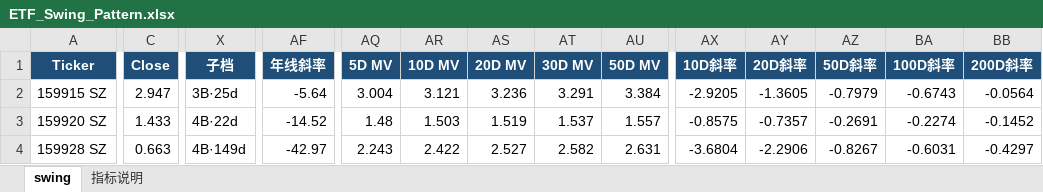
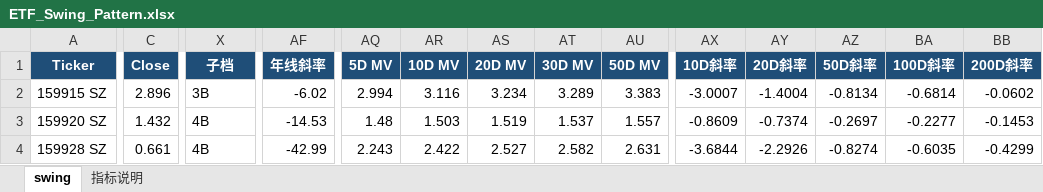
Before and after one commit to jibom/swing-pattern, an Excel workbook: ETF_Swing_Pattern.xlsx, sheet swing, drawn as a sheet; only a part is shown, gaps mark what is left out; values as stored, in another font and other column widths than the file's, no borders; the diff covers the shown part only; the diff names each change by its address in the sheet, - before the commit and + after, or states it on an @@ line.

```diff
--- a/ETF_Swing_Pattern.xlsx (sheet swing)
+++ b/ETF_Swing_Pattern.xlsx (sheet swing)
-C2 (Close): 2.947
+C2 (Close): 2.896
-X2 (子档): 3B·25d
+X2 (子档): 3B
-AF2 (年线斜率): -5.64
+AF2 (年线斜率): -6.02
-AQ2 (5D MV): 3.004
+AQ2 (5D MV): 2.994
-AR2 (10D MV): 3.121
+AR2 (10D MV): 3.116
-AS2 (20D MV): 3.236
+AS2 (20D MV): 3.234
-AT2 (30D MV): 3.291
+AT2 (30D MV): 3.289
-AU2 (50D MV): 3.384
+AU2 (50D MV): 3.383
-AX2 (10D斜率): -2.9205
+AX2 (10D斜率): -3.0007
-AY2 (20D斜率): -1.3605
+AY2 (20D斜率): -1.4004
-AZ2 (50D斜率): -0.7979
+AZ2 (50D斜率): -0.8134
-BA2 (100D斜率): -0.6743
+BA2 (100D斜率): -0.6814
-BB2 (200D斜率): -0.0564
+BB2 (200D斜率): -0.0602
-C3 (Close): 1.433
+C3 (Close): 1.432
-X3 (子档): 4B·22d
+X3 (子档): 4B
-AF3 (年线斜率): -14.52
+AF3 (年线斜率): -14.53
-AX3 (10D斜率): -0.8575
+AX3 (10D斜率): -0.8609
-AY3 (20D斜率): -0.7357
+AY3 (20D斜率): -0.7374
-AZ3 (50D斜率): -0.2691
+AZ3 (50D斜率): -0.2697
-BA3 (100D斜率): -0.2274
+BA3 (100D斜率): -0.2277
-BB3 (200D斜率): -0.1452
+BB3 (200D斜率): -0.1453
-C4 (Close): 0.663
+C4 (Close): 0.661
-X4 (子档): 4B·149d
+X4 (子档): 4B
-AF4 (年线斜率): -42.97
+AF4 (年线斜率): -42.99
-AX4 (10D斜率): -3.6804
+AX4 (10D斜率): -3.6844
-AY4 (20D斜率): -2.2906
+AY4 (20D斜率): -2.2926
-AZ4 (50D斜率): -0.8267
+AZ4 (50D斜率): -0.8274
-BA4 (100D斜率): -0.6031
+BA4 (100D斜率): -0.6035
-BB4 (200D斜率): -0.4297
+BB4 (200D斜率): -0.4299
```
Also changed, not shown: 324 edited cells elsewhere in this sheet, sheet 指标说明, A_Swing_Pattern.xlsx, HK_Swing_Pattern.xlsx, 1 other file.
